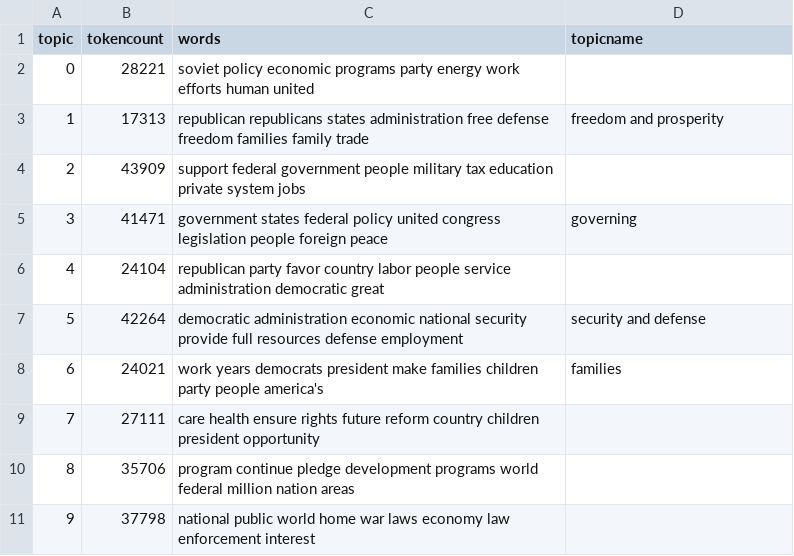
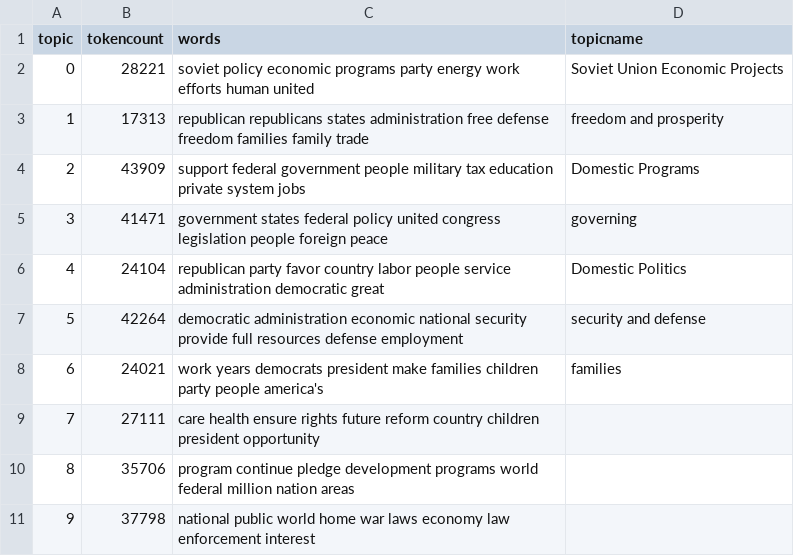
Before and after one commit to mortonjohn71/ushistorypt2link, a CSV file: _data/topics/party-platforms-20th-century-all-topics.csv, drawn as a sheet.

Commit message:
Update party-platforms-20th-century-all-topics.csv

```diff
--- a/_data/topics/party-platforms-20th-century-all-topics.csv
+++ b/_data/topics/party-platforms-20th-century-all-topics.csv
@@ -1,7 +1,7 @@
 topic,tokencount,words,topicname
-0,28221,"soviet policy economic programs party energy work efforts human united",
+0,28221,"soviet policy economic programs party energy work efforts human united",Soviet Union Economic Projects
 1,17313,"republican republicans states administration free defense freedom families family trade",freedom and prosperity
-2,43909,"support federal government people military tax education private system jobs",
+2,43909,"support federal government people military tax education private system jobs", Domestic Programs
 3,41471,"government states federal policy united congress legislation people foreign peace",governing
-4,24104,"republican party favor country labor people service administration democratic great",
+4,24104,"republican party favor country labor people service administration democratic great",Domestic Politics
 5,42264,"democratic administration economic national security provide full resources defense employment",security and defense
```
